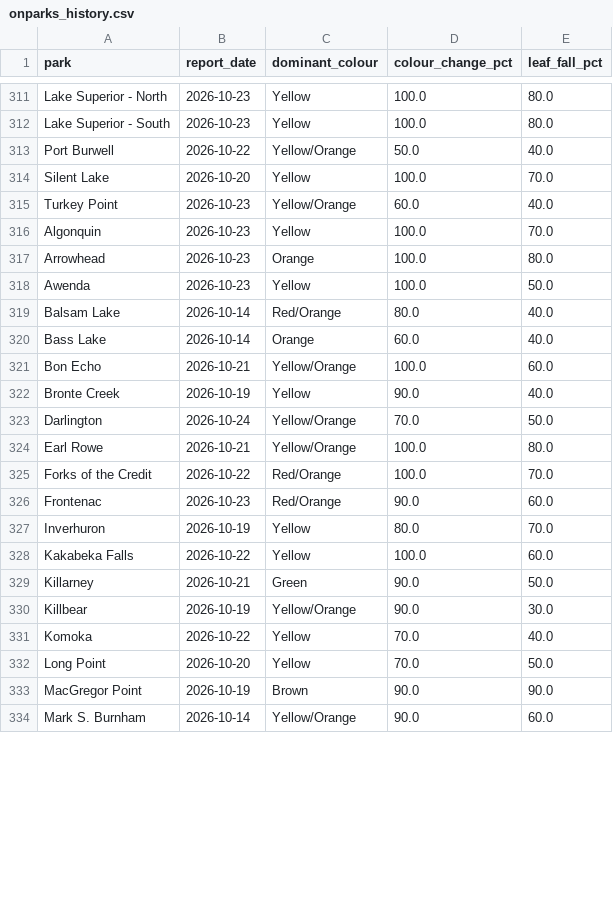
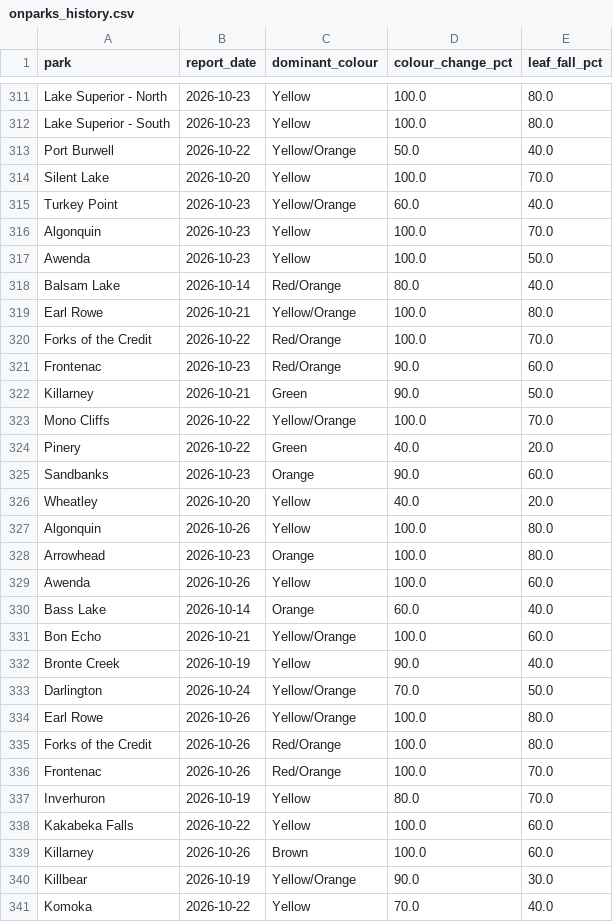
Before and after one commit to aaravindravi/rising_foliage, a CSV file: prototype/output/ground/onparks_history.csv, drawn as a sheet; only a part is shown, gaps mark what is left out; the shorter side is filled out with more unchanged rows; the diff covers the shown part only.

```diff
--- a/prototype/output/ground/onparks_history.csv
+++ b/prototype/output/ground/onparks_history.csv
@@ -316,5 +316,15 @@ Turkey Point,2026-10-23,Yellow/Orange,60.0,40.0
 Algonquin,2026-10-23,Yellow,100.0,70.0
-Arrowhead,2026-10-23,Orange,100.0,80.0
 Awenda,2026-10-23,Yellow,100.0,50.0
 Balsam Lake,2026-10-14,Red/Orange,80.0,40.0
+Earl Rowe,2026-10-21,Yellow/Orange,100.0,80.0
+Forks of the Credit,2026-10-22,Red/Orange,100.0,70.0
+Frontenac,2026-10-23,Red/Orange,90.0,60.0
+Killarney,2026-10-21,Green,90.0,50.0
+Mono Cliffs,2026-10-22,Yellow/Orange,100.0,70.0
+Pinery,2026-10-22,Green,40.0,20.0
+Sandbanks,2026-10-23,Orange,90.0,60.0
+Wheatley,2026-10-20,Yellow,40.0,20.0
+Algonquin,2026-10-26,Yellow,100.0,80.0
+Arrowhead,2026-10-23,Orange,100.0,80.0
+Awenda,2026-10-26,Yellow,100.0,60.0
 Bass Lake,2026-10-14,Orange,60.0,40.0
@@ -323,8 +333,8 @@ Bronte Creek,2026-10-19,Yellow,90.0,40.0
 Darlington,2026-10-24,Yellow/Orange,70.0,50.0
-Earl Rowe,2026-10-21,Yellow/Orange,100.0,80.0
-Forks of the Credit,2026-10-22,Red/Orange,100.0,70.0
-Frontenac,2026-10-23,Red/Orange,90.0,60.0
+Earl Rowe,2026-10-26,Yellow/Orange,100.0,80.0
+Forks of the Credit,2026-10-26,Red/Orange,100.0,80.0
+Frontenac,2026-10-26,Red/Orange,100.0,70.0
 Inverhuron,2026-10-19,Yellow,80.0,70.0
 Kakabeka Falls,2026-10-22,Yellow,100.0,60.0
-Killarney,2026-10-21,Green,90.0,50.0
+Killarney,2026-10-26,Brown,100.0,60.0
 Killbear,2026-10-19,Yellow/Orange,90.0,30.0
```
Also changed, not shown: 5 edited cells elsewhere in this file, 2 other files.
